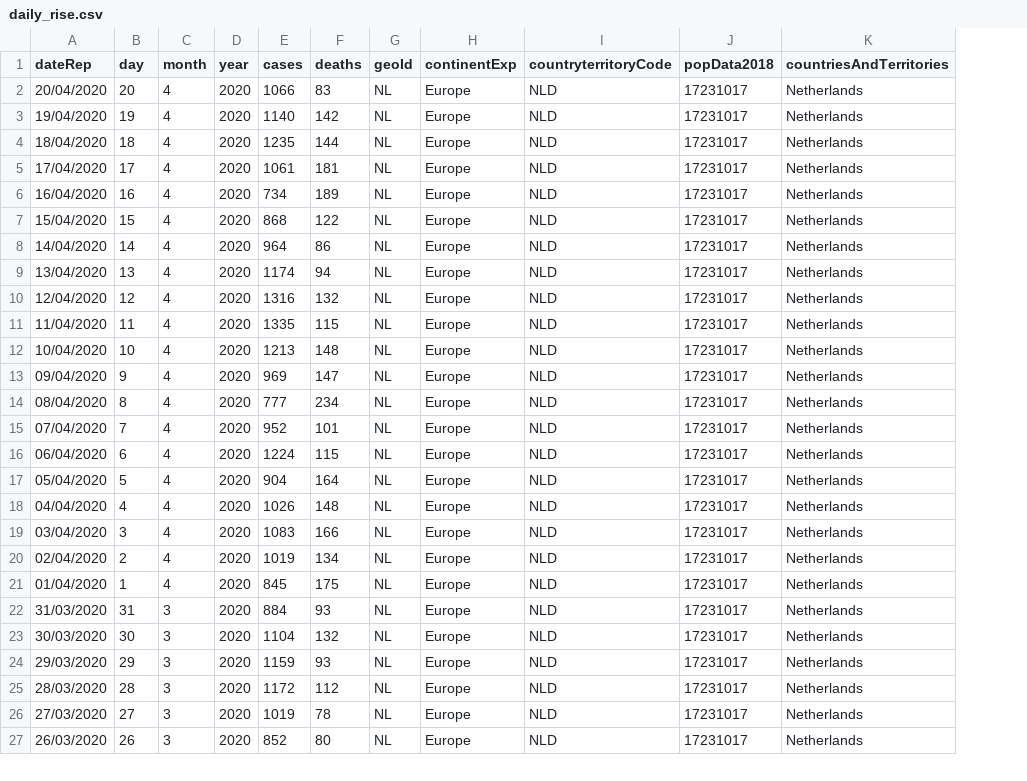
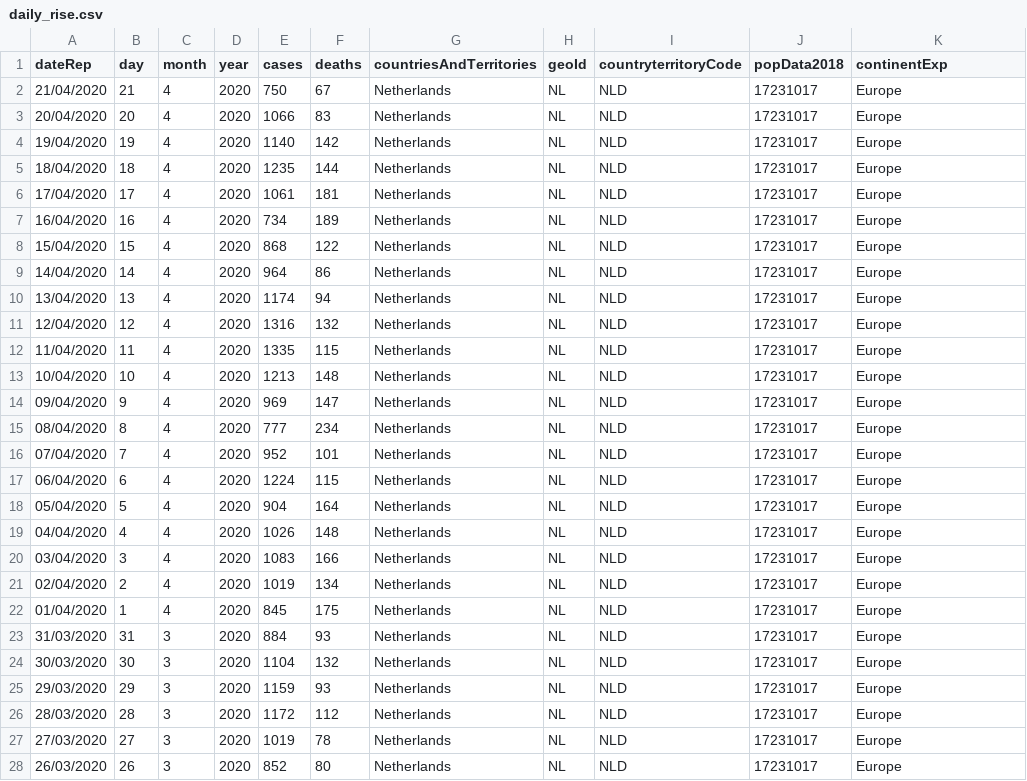
Before and after one commit to CoronaNewsHub/CoronaApp, a CSV file: www/daily_rise.csv, drawn as a sheet; only a part is shown; removed rows and columns are numbered as before the commit, all else as after; the diff covers the shown part only; the diff names each change by its address in the sheet, - before the commit and + after, or states it on an @@ line.

```diff
--- a/www/daily_rise.csv
+++ b/www/daily_rise.csv
+column G (countriesAndTerritories), rows 3-28: all Netherlands
-column H (continentExp), rows 2-27: all Europe
-K1: countriesAndTerritories
+K1: continentExp
+row 2: 21/04/2020 | 21 | 4 | 2020 | 750 | 67 | Netherlands | NL | NLD | 17231017 | Europe
-K3:K28 (continentExp): Netherlands
+K3:K28 (continentExp): Europe
```
Also changed, not shown: 86 edited cells elsewhere in this file, www/MunicipalityCases.csv, www/cases.csv, 6 other files.
